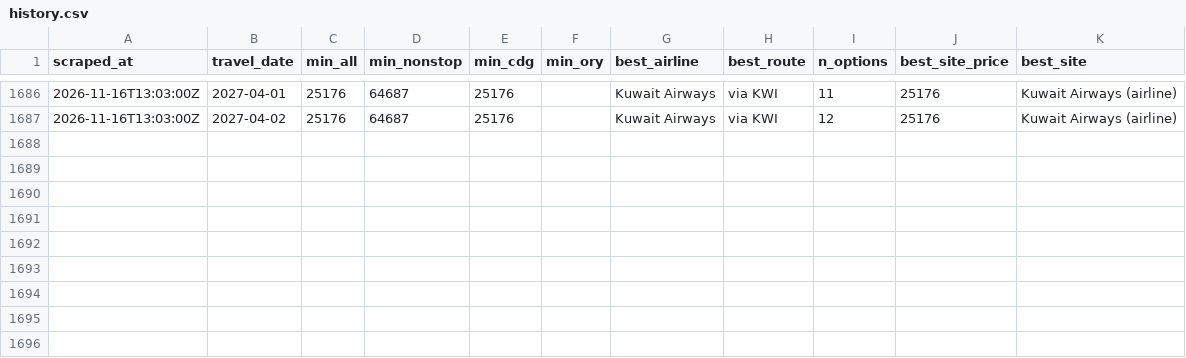
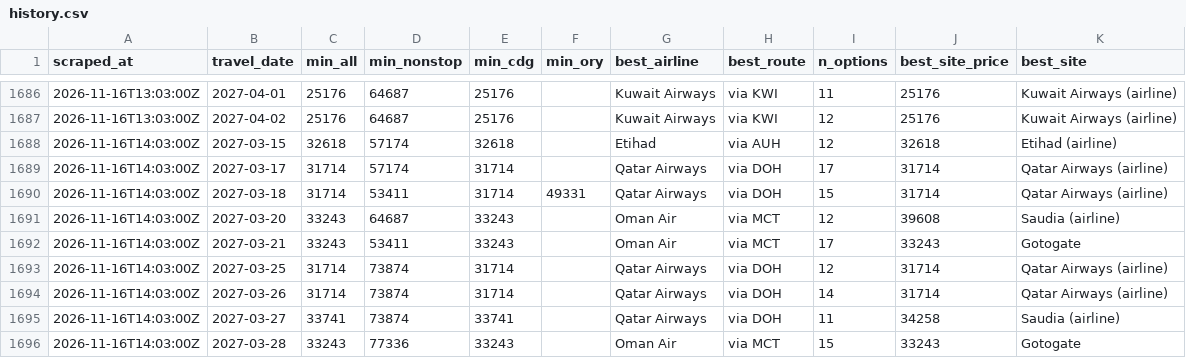
Before and after one commit to rmalhotra6/Sky_Fares, a CSV file: data/history.csv, drawn as a sheet; only a part is shown, gaps mark what is left out; the diff names each change by its address in the sheet, - before the commit and + after, or states it on an @@ line.

```diff
--- a/data/history.csv
+++ b/data/history.csv
+row 1688: 2026-11-16T14:03:00Z | 2027-03-15 | 32618 | 57174 | 32618 |  | Etihad | via AUH | 12 | 32618 | Etihad (airline)
+row 1689: 2026-11-16T14:03:00Z | 2027-03-17 | 31714 | 57174 | 31714 |  | Qatar Airways | via DOH | 17 | 31714 | Qatar Airways (airline)
+row 1690: 2026-11-16T14:03:00Z | 2027-03-18 | 31714 | 53411 | 31714 | 49331 | Qatar Airways | via DOH | 15 | 31714 | Qatar Airways (airline)
+row 1691: 2026-11-16T14:03:00Z | 2027-03-20 | 33243 | 64687 | 33243 |  | Oman Air | via MCT | 12 | 39608 | Saudia (airline)
+row 1692: 2026-11-16T14:03:00Z | 2027-03-21 | 33243 | 53411 | 33243 |  | Oman Air | via MCT | 17 | 33243 | Gotogate
+row 1693: 2026-11-16T14:03:00Z | 2027-03-25 | 31714 | 73874 | 31714 |  | Qatar Airways | via DOH | 12 | 31714 | Qatar Airways (airline)
+row 1694: 2026-11-16T14:03:00Z | 2027-03-26 | 31714 | 73874 | 31714 |  | Qatar Airways | via DOH | 14 | 31714 | Qatar Airways (airline)
+row 1695: 2026-11-16T14:03:00Z | 2027-03-27 | 33741 | 73874 | 33741 |  | Qatar Airways | via DOH | 11 | 34258 | Saudia (airline)
+row 1696: 2026-11-16T14:03:00Z | 2027-03-28 | 33243 | 77336 | 33243 |  | Oman Air | via MCT | 15 | 33243 | Gotogate
```
Also changed, not shown: 3 other files.
